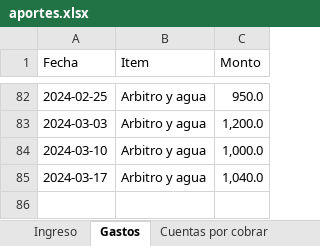
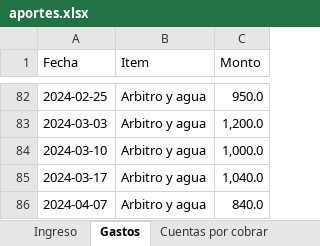
Before and after one commit to Johan-rosa/goat_website, an Excel workbook: data/aportes.xlsx, sheet Gastos, drawn as a sheet; only a part is shown, gaps mark what is left out; values as stored, in another font and other column widths than the file's, no borders; the diff names each change by its address in the sheet, - before the commit and + after, or states it on an @@ line.

```diff
--- a/data/aportes.xlsx (sheet Gastos)
+++ b/data/aportes.xlsx (sheet Gastos)
+row 86: 2024-04-07 | Arbitro y agua | 840.0
```
Also changed, not shown: sheet Ingreso, 3 other files.
